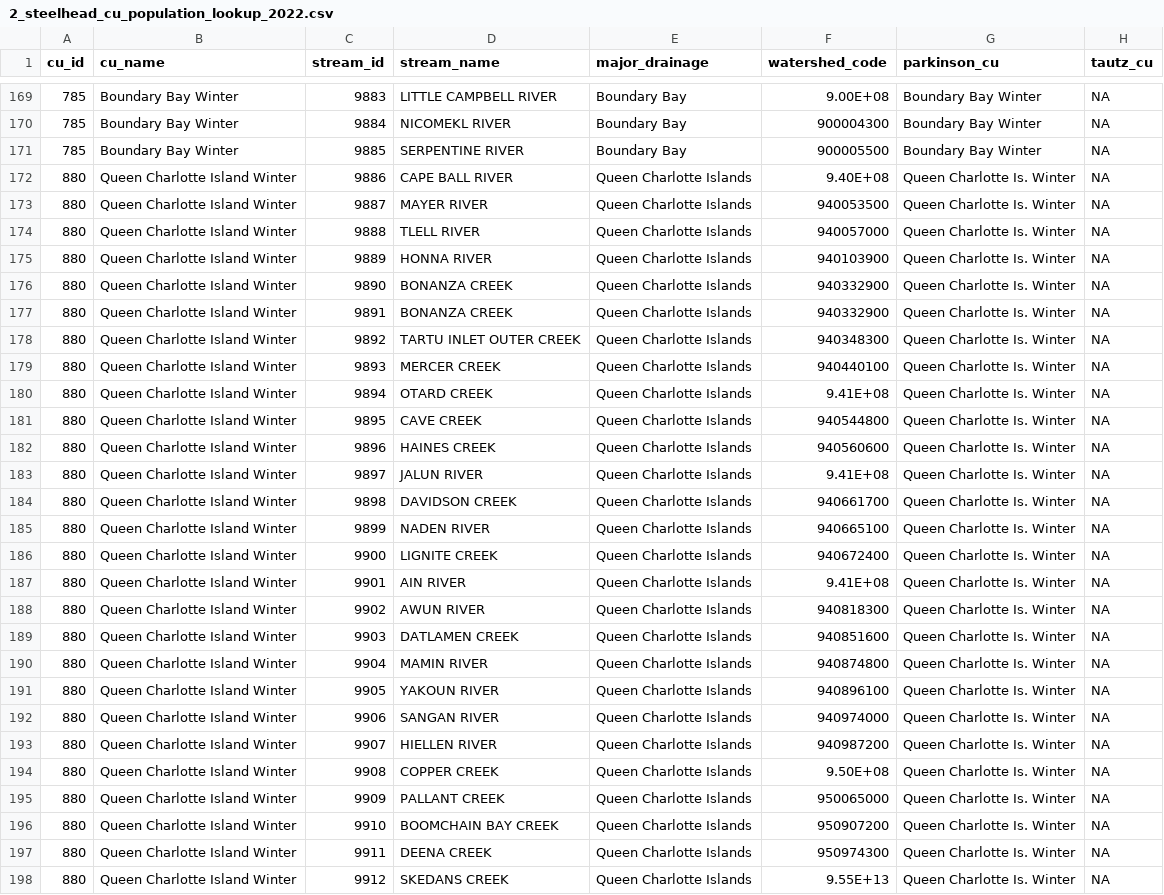
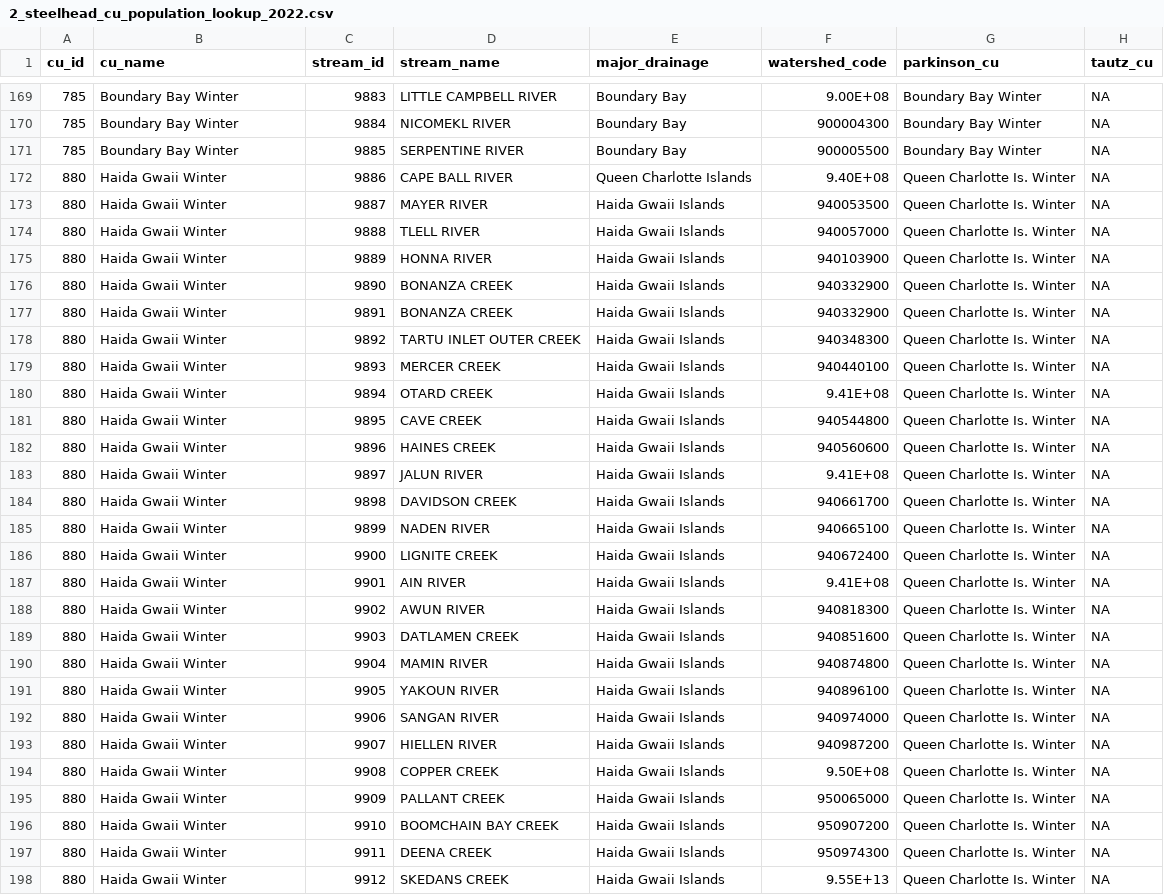
Before and after one commit to salmonwatersheds/steelhead-status, a CSV file: data/cu-data/2_steelhead_cu_population_lookup_2022.csv, drawn as a sheet; only a part is shown, gaps mark what is left out; the diff covers the shown part only; the diff names each change by its address in the sheet, - before the commit and + after, or states it on an @@ line.

Commit message:
corrected typo in CU name

```diff
--- a/data/cu-data/2_steelhead_cu_population_lookup_2022.csv
+++ b/data/cu-data/2_steelhead_cu_population_lookup_2022.csv
-B172:B198 (cu_name): Queen Charlotte Island Winter
+B172:B198 (cu_name): Haida Gwaii Winter
-E173:E198 (major_drainage): Queen Charlotte Islands
+E173:E198 (major_drainage): Haida Gwaii Islands
```
Also changed, not shown: 4 edited cells elsewhere in this file, data/cu-data/1_steelhead_cu_lookup_2022.csv, output/pse-data/sh_streams_decoder_Sep.28.2022.csv, 12 other files.
